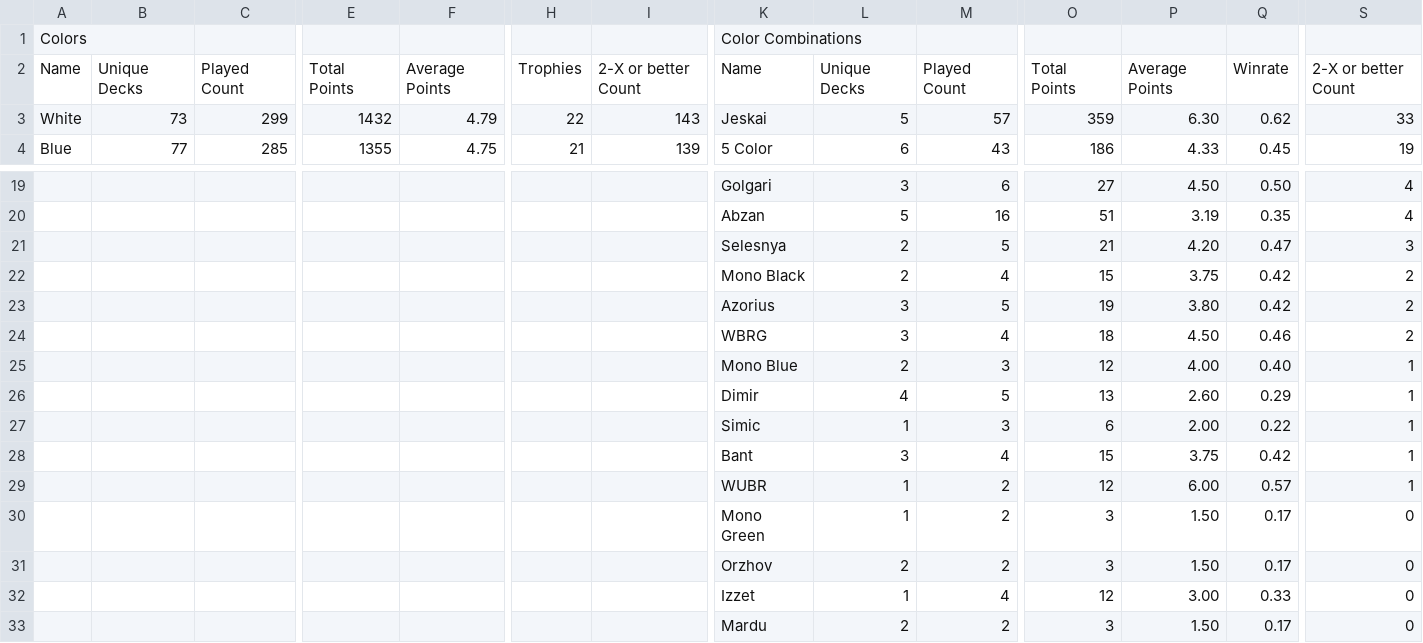
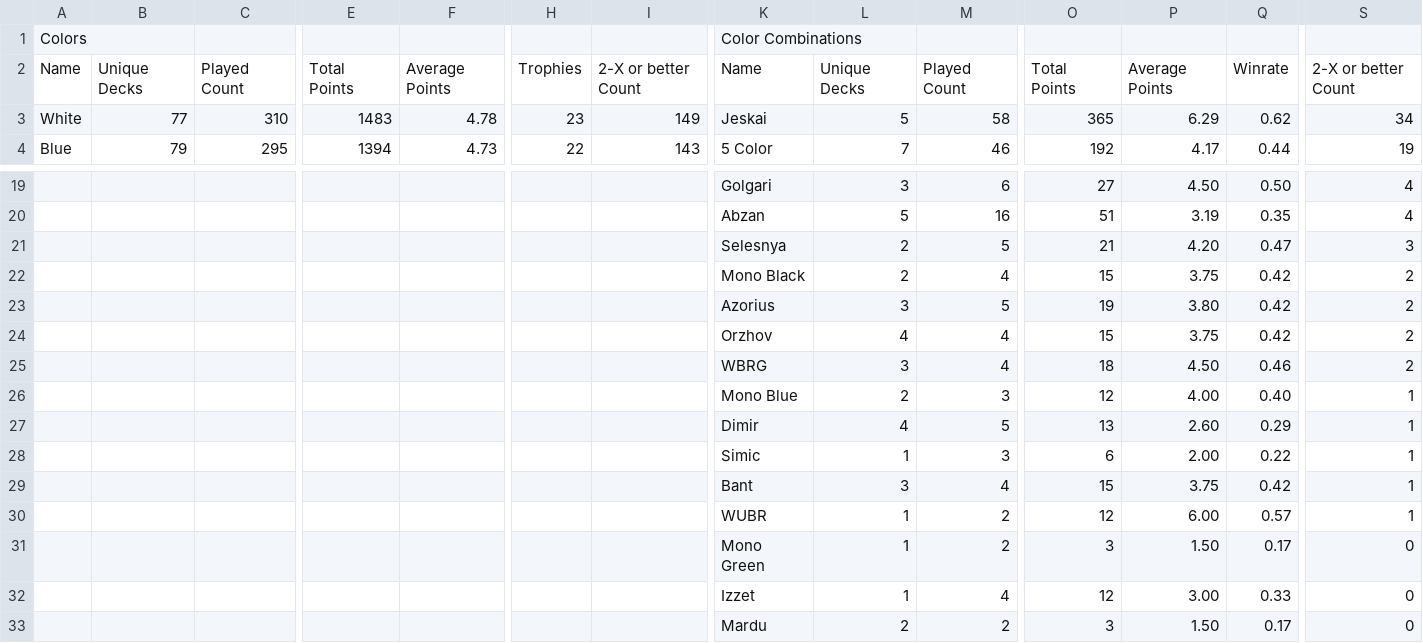
Before and after one commit to kvnchen/canlander, a CSV file: colors.csv, drawn as a sheet; only a part is shown, gaps mark what is left out; removed rows and columns are numbered as before the commit, all else as after; rows hold the shown columns only; the diff covers the shown part only; the diff names each change by its address in the sheet, - before the commit and + after, or states it on an @@ line.

```diff
--- a/colors.csv
+++ b/colors.csv
-B3: 73
+B3: 77
-C3: 299
+C3: 310
-E3: 1432
+E3: 1483
-F3: 4.79
+F3: 4.78
-H3: 22
+H3: 23
-I3: 143
+I3: 149
-M3: 57
+M3: 58
-O3: 359
+O3: 365
-P3: 6.30
+P3: 6.29
-S3: 33
+S3: 34
-B4: 77
+B4: 79
-C4: 285
+C4: 295
-E4: 1355
+E4: 1394
-F4: 4.75
+F4: 4.73
-H4: 21
+H4: 22
-I4: 139
+I4: 143
-L4: 6
+L4: 7
-M4: 43
+M4: 46
-O4: 186
+O4: 192
-P4: 4.33
+P4: 4.17
-Q4: 0.45
+Q4: 0.44
+row 24:  |  |  |  |  |  |  | Orzhov | 4 | 4 | 15 | 3.75 | 0.42 | 2
-row 31:  |  |  |  |  |  |  | Orzhov | 2 | 2 | 3 | 1.50 | 0.17 | 0
```
Also changed, not shown: 3 added rows, 3 removed rows and 56 edited cells elsewhere in this file, archetypes.csv, decks.csv, 7 other files.
